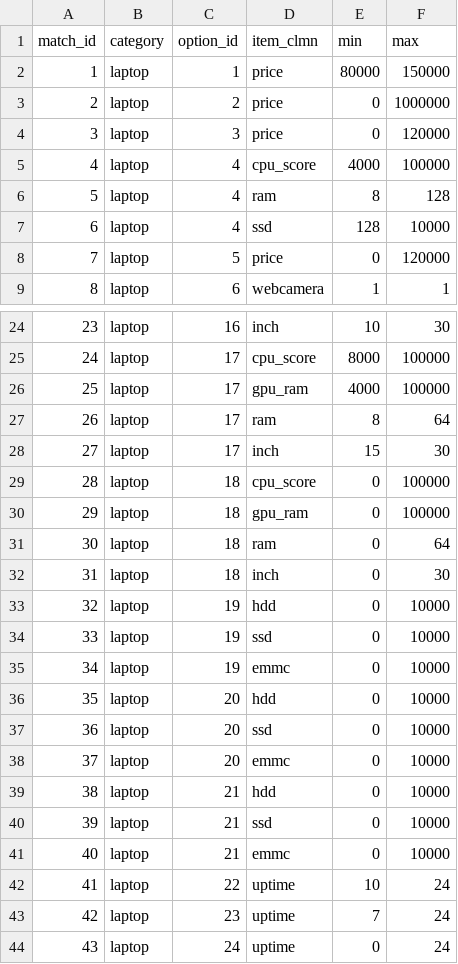
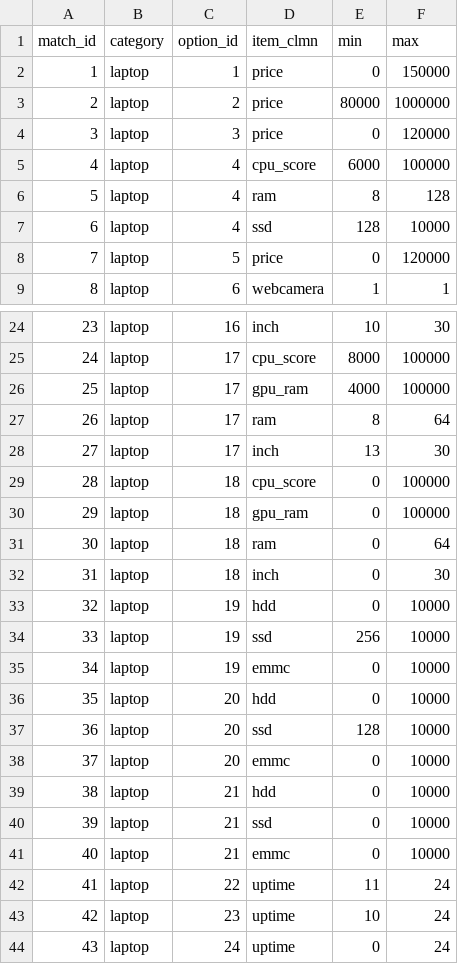
Before and after one commit to mkadoya/sirius, a CSV file: db/Matchs.csv, drawn as a sheet; only a part is shown, gaps mark what is left out.

```diff
--- a/db/Matchs.csv
+++ b/db/Matchs.csv
@@ -1,6 +1,6 @@
 match_id,category,option_id,item_clmn,min,max
-1,laptop,1,price,80000,150000
-2,laptop,2,price,0,1000000
+1,laptop,1,price,0,150000
+2,laptop,2,price,80000,1000000
 3,laptop,3,price,0,120000
-4,laptop,4,cpu_score,4000,100000
+4,laptop,4,cpu_score,6000,100000
 5,laptop,4,ram,8,128
@@ -27,3 +27,3 @@ match_id,category,option_id,item_clmn,min,max
 26,laptop,17,ram,8,64
-27,laptop,17,inch,15,30
+27,laptop,17,inch,13,30
 28,laptop,18,cpu_score,0,100000
@@ -33,6 +33,6 @@ match_id,category,option_id,item_clmn,min,max
 32,laptop,19,hdd,0,10000
-33,laptop,19,ssd,0,10000
+33,laptop,19,ssd,256,10000
 34,laptop,19,emmc,0,10000
 35,laptop,20,hdd,0,10000
-36,laptop,20,ssd,0,10000
+36,laptop,20,ssd,128,10000
 37,laptop,20,emmc,0,10000
@@ -41,4 +41,4 @@ match_id,category,option_id,item_clmn,min,max
 40,laptop,21,emmc,0,10000
-41,laptop,22,uptime,10,24
-42,laptop,23,uptime,7,24
+41,laptop,22,uptime,11,24
+42,laptop,23,uptime,10,24
 43,laptop,24,uptime,0,24
```
Also changed, not shown: db/OptionResults.csv, db/Options.csv, 4 other files.
